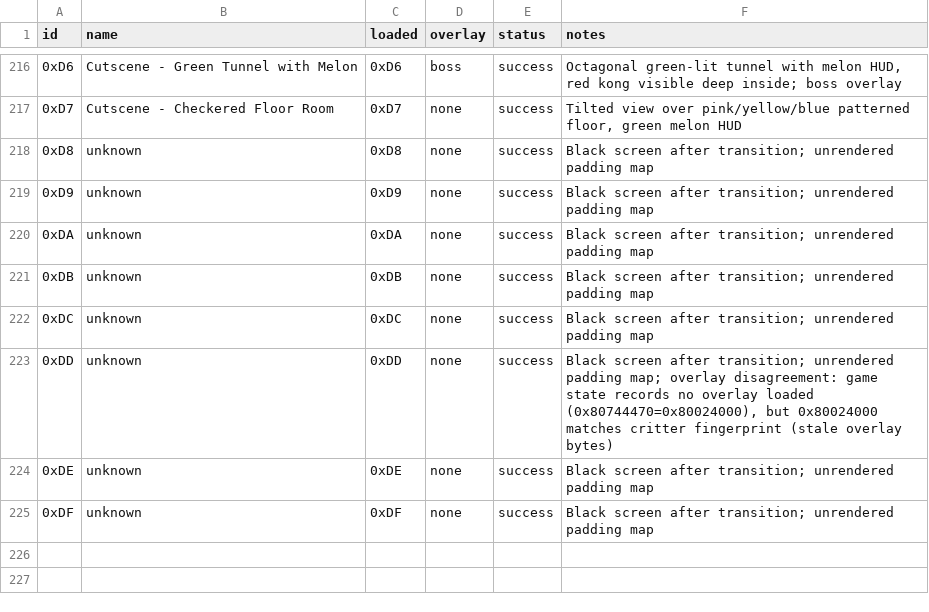
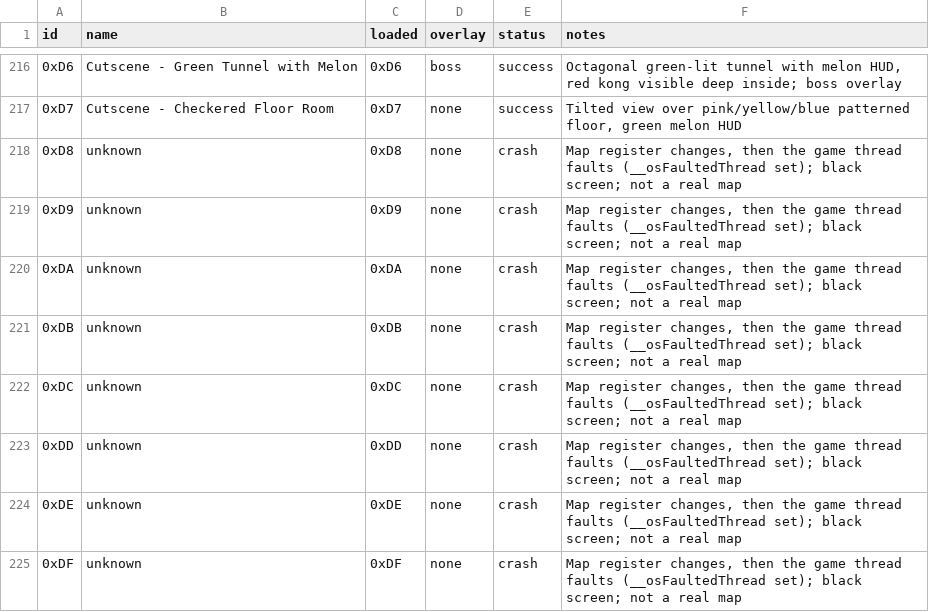
Before and after one commit to Unstripped/decomp_dk64, a TSV file: tools/emu/maps.tsv, drawn as a sheet; only a part is shown, gaps mark what is left out.

Commit message:
Emulator: warp checks for faults/stalls after the map changes; fix sweep loaded column; 0xD8-0xDF are crashes

```diff
--- a/tools/emu/maps.tsv
+++ b/tools/emu/maps.tsv
@@ -217,9 +217,9 @@ id	name	loaded	overlay	status	notes
 0xD7	Cutscene - Checkered Floor Room	0xD7	none	success	Tilted view over pink/yellow/blue patterned floor, green melon HUD
-0xD8	unknown	0xD8	none	success	Black screen after transition; unrendered padding map
-0xD9	unknown	0xD9	none	success	Black screen after transition; unrendered padding map
-0xDA	unknown	0xDA	none	success	Black screen after transition; unrendered padding map
-0xDB	unknown	0xDB	none	success	Black screen after transition; unrendered padding map
-0xDC	unknown	0xDC	none	success	Black screen after transition; unrendered padding map
-0xDD	unknown	0xDD	none	success	Black screen after transition; unrendered padding map; overlay disagreement: game state records no overlay loaded (0x80744470=0x80024000), but 0x80024000 matches critter fingerprint (stale overlay bytes)
-0xDE	unknown	0xDE	none	success	Black screen after transition; unrendered padding map
-0xDF	unknown	0xDF	none	success	Black screen after transition; unrendered padding map
+0xD8	unknown	0xD8	none	crash	Map register changes, then the game thread faults (__osFaultedThread set); black screen; not a real map
+0xD9	unknown	0xD9	none	crash	Map register changes, then the game thread faults (__osFaultedThread set); black screen; not a real map
+0xDA	unknown	0xDA	none	crash	Map register changes, then the game thread faults (__osFaultedThread set); black screen; not a real map
+0xDB	unknown	0xDB	none	crash	Map register changes, then the game thread faults (__osFaultedThread set); black screen; not a real map
+0xDC	unknown	0xDC	none	crash	Map register changes, then the game thread faults (__osFaultedThread set); black screen; not a real map
+0xDD	unknown	0xDD	none	crash	Map register changes, then the game thread faults (__osFaultedThread set); black screen; not a real map
+0xDE	unknown	0xDE	none	crash	Map register changes, then the game thread faults (__osFaultedThread set); black screen; not a real map
+0xDF	unknown	0xDF	none	crash	Map register changes, then the game thread faults (__osFaultedThread set); black screen; not a real map
```
Also changed, not shown: 3 other files.
